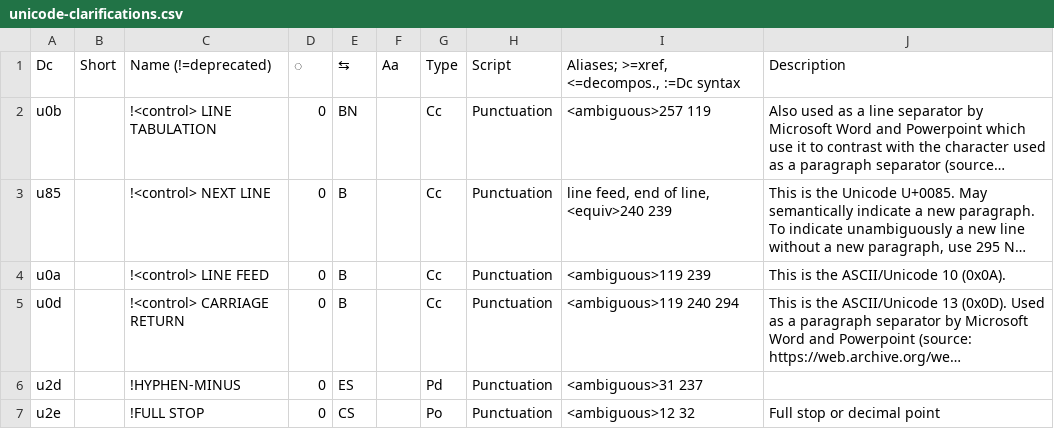
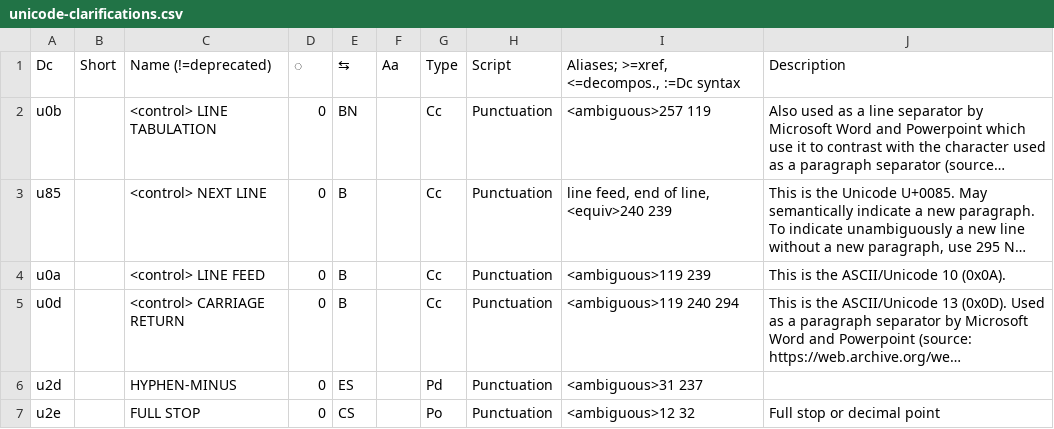
Before and after one commit to collectivetoolbox/collectivetoolbox, a CSV file: src/formats/dcdata/data/categories/unicode-clarifications.csv, drawn as a sheet; long unchanged cells end in …; the diff names each change by its address in the sheet, - before the commit and + after, or states it on an @@ line.

```diff
--- a/src/formats/dcdata/data/categories/unicode-clarifications.csv
+++ b/src/formats/dcdata/data/categories/unicode-clarifications.csv
-C2: !<control> LINE TABULATION
+C2: <control> LINE TABULATION
-C3: !<control> NEXT LINE
+C3: <control> NEXT LINE
-C4: !<control> LINE FEED
+C4: <control> LINE FEED
-C5: !<control> CARRIAGE RETURN
+C5: <control> CARRIAGE RETURN
-C6: !HYPHEN-MINUS
+C6: HYPHEN-MINUS
-C7: !FULL STOP
+C7: FULL STOP
```
Also changed, not shown: src/formats/dcdata/data/categories/colors.csv, src/formats/utilities/data/formats.generated.csv, 24 other files.
